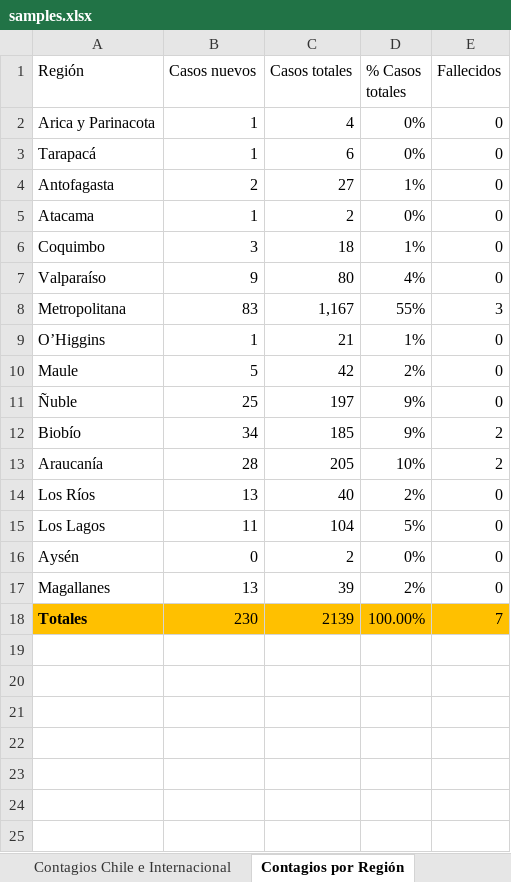
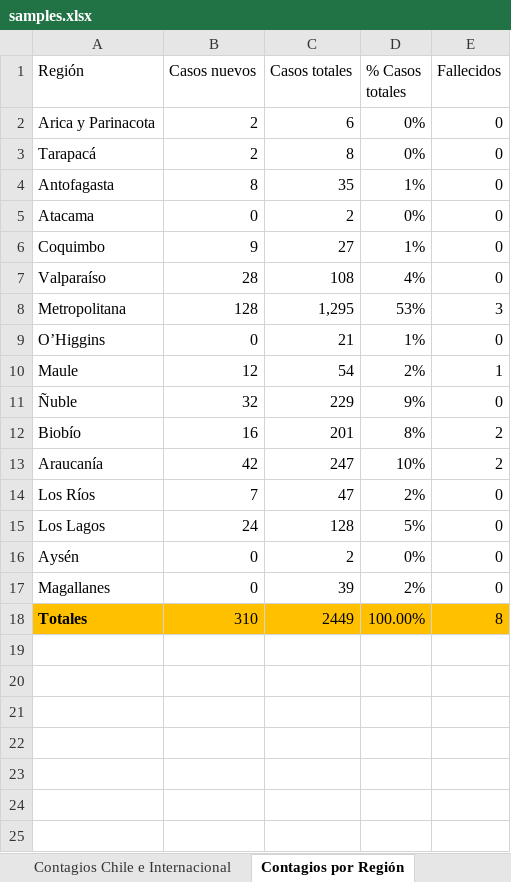
Before and after one commit to showiz/coronagraph, an Excel workbook: samples.xlsx, sheet Contagios por Región, drawn as a sheet; only a part is shown; values as stored, in another font and other column widths than the file's, no borders; charts and pictures and table styles not drawn; the diff names each change by its address in the sheet, - before the commit and + after, or states it on an @@ line.

```diff
--- a/samples.xlsx (sheet Contagios por Región)
+++ b/samples.xlsx (sheet Contagios por Región)
-B2:B3 (Casos nuevos): 1
+B2:B3 (Casos nuevos): 2
-C2 (Casos totales): 4
+C2 (Casos totales): 6
-C3 (Casos totales): 6
+C3 (Casos totales): 8
-B4 (Casos nuevos): 2
+B4 (Casos nuevos): 8
-C4 (Casos totales): 27
+C4 (Casos totales): 35
-B5 (Casos nuevos): 1
+B5 (Casos nuevos): 0
-B6 (Casos nuevos): 3
+B6 (Casos nuevos): 9
-C6 (Casos totales): 18
+C6 (Casos totales): 27
-B7 (Casos nuevos): 9
+B7 (Casos nuevos): 28
-C7 (Casos totales): 80
+C7 (Casos totales): 108
-B8 (Casos nuevos): 83
+B8 (Casos nuevos): 128
-C8 (Casos totales): 1,167
+C8 (Casos totales): 1,295
-D8 (% Casos totales): 55%
+D8 (% Casos totales): 53%
-B9 (Casos nuevos): 1
+B9 (Casos nuevos): 0
-B10 (Casos nuevos): 5
+B10 (Casos nuevos): 12
-C10 (Casos totales): 42
+C10 (Casos totales): 54
-E10 (Fallecidos): 0
+E10 (Fallecidos): 1
-B11 (Casos nuevos): 25
+B11 (Casos nuevos): 32
-C11 (Casos totales): 197
+C11 (Casos totales): 229
-B12 (Casos nuevos): 34
+B12 (Casos nuevos): 16
-C12 (Casos totales): 185
+C12 (Casos totales): 201
-D12 (% Casos totales): 9%
+D12 (% Casos totales): 8%
-B13 (Casos nuevos): 28
+B13 (Casos nuevos): 42
-C13 (Casos totales): 205
+C13 (Casos totales): 247
-B14 (Casos nuevos): 13
+B14 (Casos nuevos): 7
-C14 (Casos totales): 40
+C14 (Casos totales): 47
-B15 (Casos nuevos): 11
+B15 (Casos nuevos): 24
-C15 (Casos totales): 104
+C15 (Casos totales): 128
-B17 (Casos nuevos): 13
+B17 (Casos nuevos): 0
-B18 (Casos nuevos): 230
+B18 (Casos nuevos): 310
-C18 (Casos totales): 2139
+C18 (Casos totales): 2449
-E18 (Fallecidos): 7
+E18 (Fallecidos): 8
```
Also changed, not shown: sheet Contagios Chile e Internacional, formulas that keep their value, 1 other file.
